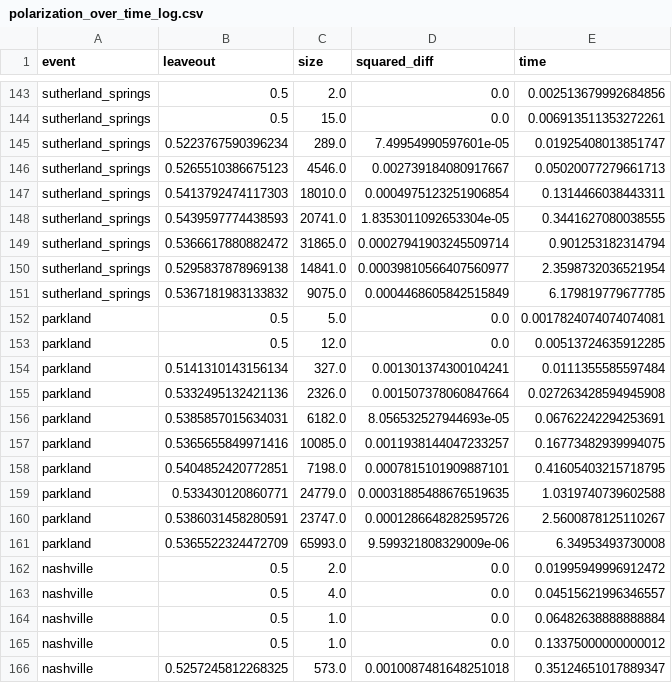
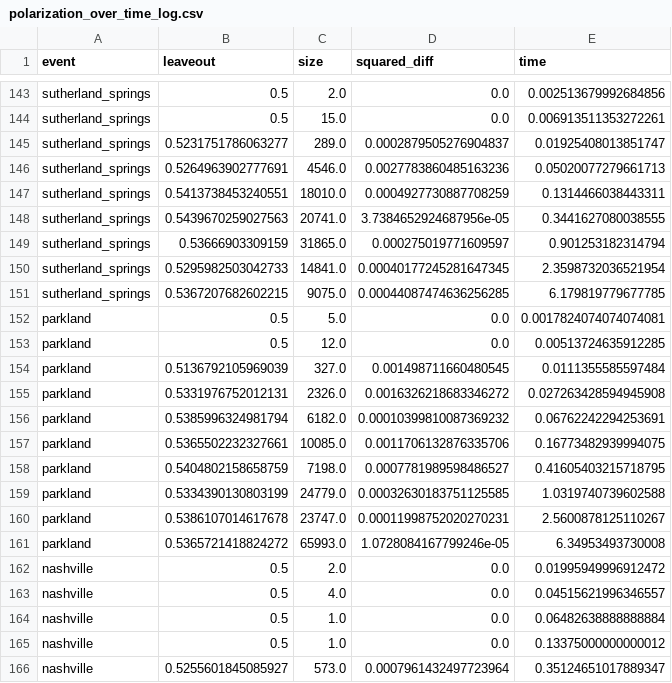
Before and after one commit to ddemszky/framing-twitter, a CSV file: data/output/polarization_over_time_log.csv, drawn as a sheet; only a part is shown, gaps mark what is left out; the diff covers the shown part only.

```diff
--- a/data/output/polarization_over_time_log.csv
+++ b/data/output/polarization_over_time_log.csv
@@ -144,19 +144,19 @@ sutherland_springs,0.5,2.0,0.0,0.002513679992684856
 sutherland_springs,0.5,15.0,0.0,0.006913511353272261
-sutherland_springs,0.5223767590396234,289.0,7.49954990597601e-05,0.01925408013851747
-sutherland_springs,0.5265510386675123,4546.0,0.002739184080917667,0.05020077279661713
-sutherland_springs,0.5413792474117303,18010.0,0.0004975123251906854,0.1314466038443311
-sutherland_springs,0.5439597774438593,20741.0,1.8353011092653304e-05,0.3441627080038555
-sutherland_springs,0.5366617880882472,31865.0,0.00027941903245509714,0.901253182314794
-sutherland_springs,0.5295837878969138,14841.0,0.00039810566407560977,2.3598732036521954
-sutherland_springs,0.5367181983133832,9075.0,0.0004468605842515849,6.179819779677785
+sutherland_springs,0.5231751786063277,289.0,0.0002879505276904837,0.01925408013851747
+sutherland_springs,0.5264963902777691,4546.0,0.0027783860485163236,0.05020077279661713
+sutherland_springs,0.5413738453240551,18010.0,0.0004927730887708259,0.1314466038443311
+sutherland_springs,0.5439670259027563,20741.0,3.7384652924687956e-05,0.3441627080038555
+sutherland_springs,0.53666903309159,31865.0,0.000275019771609597,0.901253182314794
+sutherland_springs,0.5295982503042733,14841.0,0.00040177245281647345,2.3598732036521954
+sutherland_springs,0.5367207682602215,9075.0,0.00044087474636256285,6.179819779677785
 parkland,0.5,5.0,0.0,0.0017824074074074081
 parkland,0.5,12.0,0.0,0.00513724635912285
-parkland,0.5141310143156134,327.0,0.001301374300104241,0.0111355585597484
-parkland,0.5332495132421136,2326.0,0.001507378060847664,0.027263428594945908
-parkland,0.5385857015634031,6182.0,8.056532527944693e-05,0.06762242294253691
-parkland,0.5365655849971416,10085.0,0.0011938144047233257,0.16773482939994075
-parkland,0.5404852420772851,7198.0,0.0007815101909887101,0.41605403215718795
-parkland,0.533430120860771,24779.0,0.00031885488676519635,1.0319740739602588
-parkland,0.5386031458280591,23747.0,0.0001286648282595726,2.5600878125110267
-parkland,0.5365522324472709,65993.0,9.599321808329009e-06,6.34953493730008
+parkland,0.5136792105969039,327.0,0.001498711660480545,0.0111355585597484
+parkland,0.5331976752012131,2326.0,0.0016326218683346272,0.027263428594945908
+parkland,0.5385996324981794,6182.0,0.00010399810087369232,0.06762242294253691
+parkland,0.5365502232327661,10085.0,0.0011706132876335706,0.16773482939994075
+parkland,0.5404802158658759,7198.0,0.0007781989598486527,0.41605403215718795
+parkland,0.5334390130803199,24779.0,0.00032630183751125585,1.0319740739602588
+parkland,0.5386107014617678,23747.0,0.00011998752020270231,2.5600878125110267
+parkland,0.5365721418824272,65993.0,1.0728084167799246e-05,6.34953493730008
 nashville,0.5,2.0,0.0,0.01995949996912472
@@ -165,2 +165,2 @@ nashville,0.5,1.0,0.0,0.06482638888888884
 nashville,0.5,1.0,0.0,0.13375000000000012
-nashville,0.5257245812268325,573.0,0.0010087481648251018,0.35124651017889347
+nashville,0.5255601845085927,573.0,0.0007961432497723964,0.35124651017889347
```
Also changed, not shown: 154 edited cells elsewhere in this file, data/output/polarization_over_time.csv, 8 other files.
